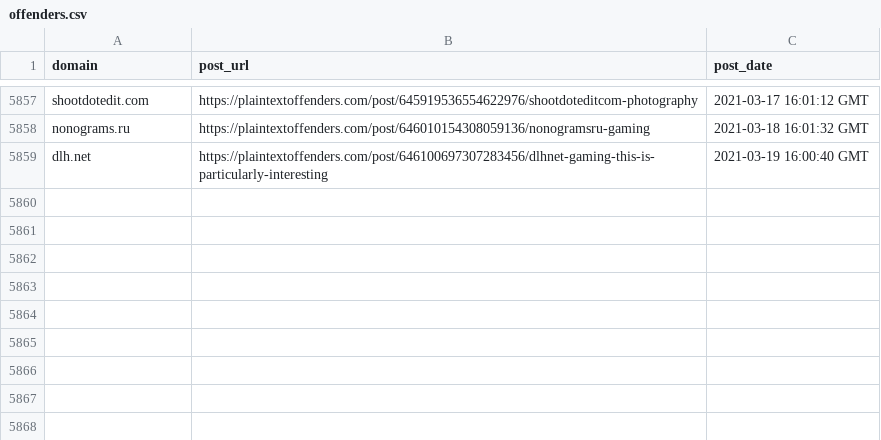
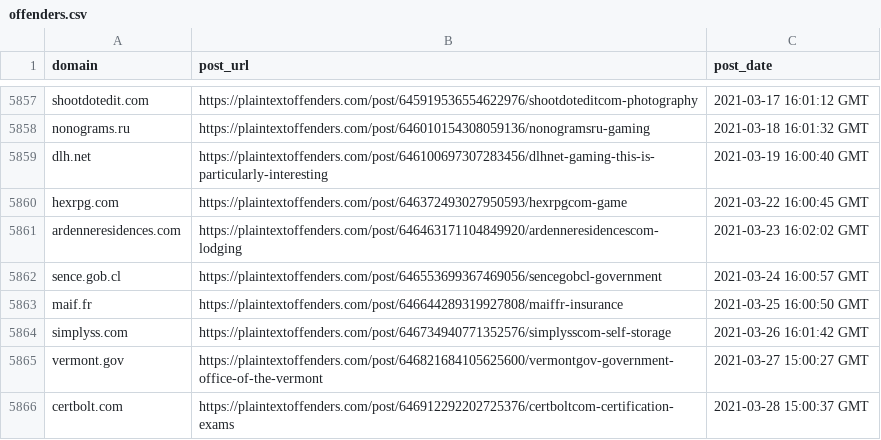
Before and after one commit to plaintextoffenders/plaintextoffenders, a CSV file: offenders.csv, drawn as a sheet; only a part is shown, gaps mark what is left out; the diff names each change by its address in the sheet, - before the commit and + after, or states it on an @@ line.

Commit message:
update offenders list

```diff
--- a/offenders.csv
+++ b/offenders.csv
+row 5860: hexrpg.com | https://plaintextoffenders.com/post/646372493027950593/hexrpgcom-game | 2021-03-22 16:00:45 GMT
+row 5861: ardenneresidences.com | https://plaintextoffenders.com/post/646463171104849920/ardenneresidencescom-lodging | 2021-03-23 16:02:02 GMT
+row 5862: sence.gob.cl | https://plaintextoffenders.com/post/646553699367469056/sencegobcl-government | 2021-03-24 16:00:57 GMT
+row 5863: maif.fr | https://plaintextoffenders.com/post/646644289319927808/maiffr-insurance | 2021-03-25 16:00:50 GMT
+row 5864: simplyss.com | https://plaintextoffenders.com/post/646734940771352576/simplysscom-self-storage | 2021-03-26 16:01:42 GMT
+row 5865: vermont.gov | https://plaintextoffenders.com/post/646821684105625600/vermontgov-government-office-of-the-vermont | 2021-03-27 15:00:27 GMT
+row 5866: certbolt.com | https://plaintextoffenders.com/post/646912292202725376/certboltcom-certification-exams | 2021-03-28 15:00:37 GMT
```
